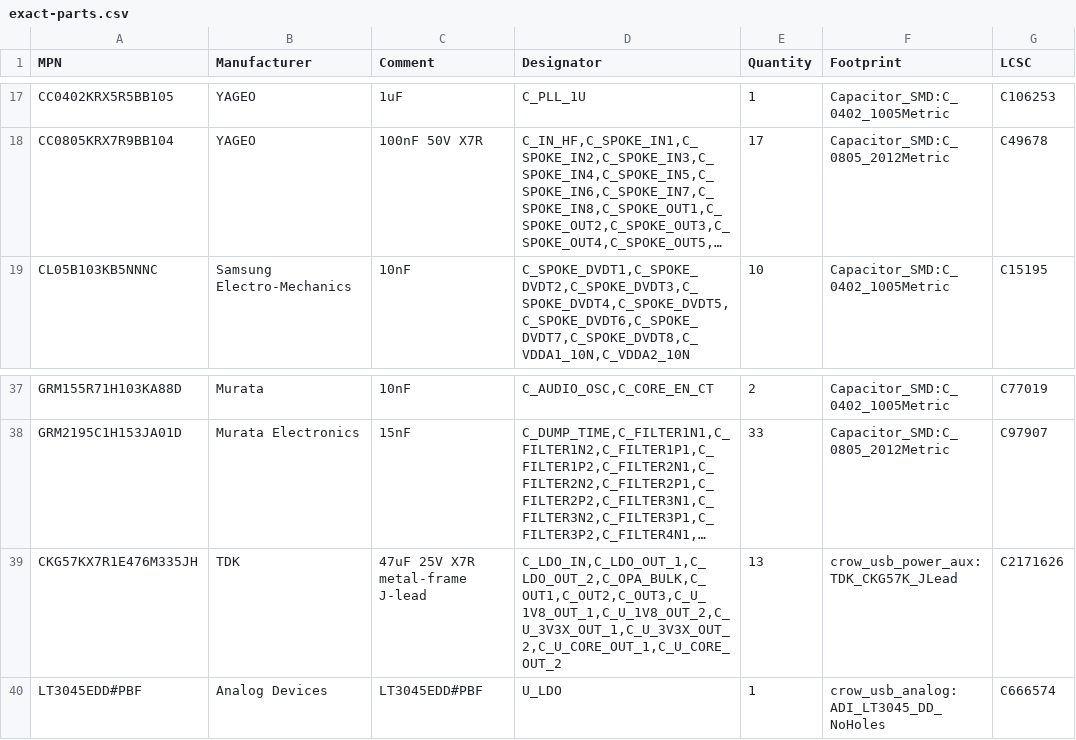
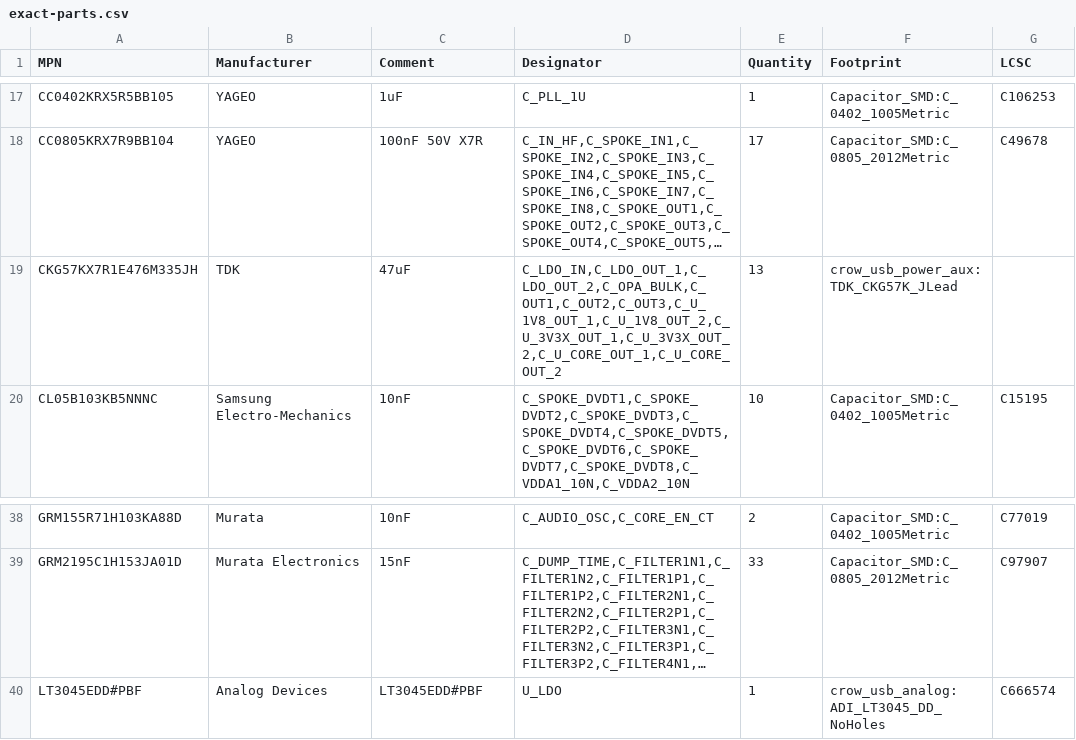
Before and after one commit to misko/prompt2device, a CSV file: projects/crow-usb-carrier-v1/01_docs/sourcing/exact-parts.csv, drawn as a sheet; only a part is shown, gaps mark what is left out; long unchanged cells end in …; removed rows and columns are numbered as before the commit, all else as after; the diff names each change by its address in the sheet, - before the commit and + after, or states it on an @@ line.

Commit message:
Close Crow source ownership and two-pool sourcing for 493 refs

```diff
--- a/projects/crow-usb-carrier-v1/01_docs/sourcing/exact-parts.csv
+++ b/projects/crow-usb-carrier-v1/01_docs/sourcing/exact-parts.csv
+row 19: CKG57KX7R1E476M335JH | TDK | 47uF | C_LDO_IN,C_LDO_OUT_1,C_LDO_OUT_2,C_OPA_BULK,C_OUT1,C_OUT2,C_OUT3,C_U_1V8_OUT_1,C_U_1V8_OUT_2,C_U_3V3X_OUT_1,C_U_3V3X_OUT_2,C_U_CORE_OUT_1,C_U_CORE_OUT_2 | 13 | crow_usb_power_aux:TDK_CKG57K_JLead
-row 39: CKG57KX7R1E476M335JH | TDK | 47uF 25V X7R metal-frame J-lead | C_LDO_IN,C_LDO_OUT_1,C_LDO_OUT_2,C_OPA_BULK,C_OUT1,C_OUT2,C_OUT3,C_U_1V8_OUT_1,C_U_1V8_OUT_2,C_U_3V3X_OUT_1,C_U_3V3X_OUT_2,C_U_CORE_OUT_1,C_U_CORE_OUT_2 | 13 | crow_usb_power_aux:TDK_CKG57K_JLead | C2171626
```
Also changed, not shown: 10 other files.
